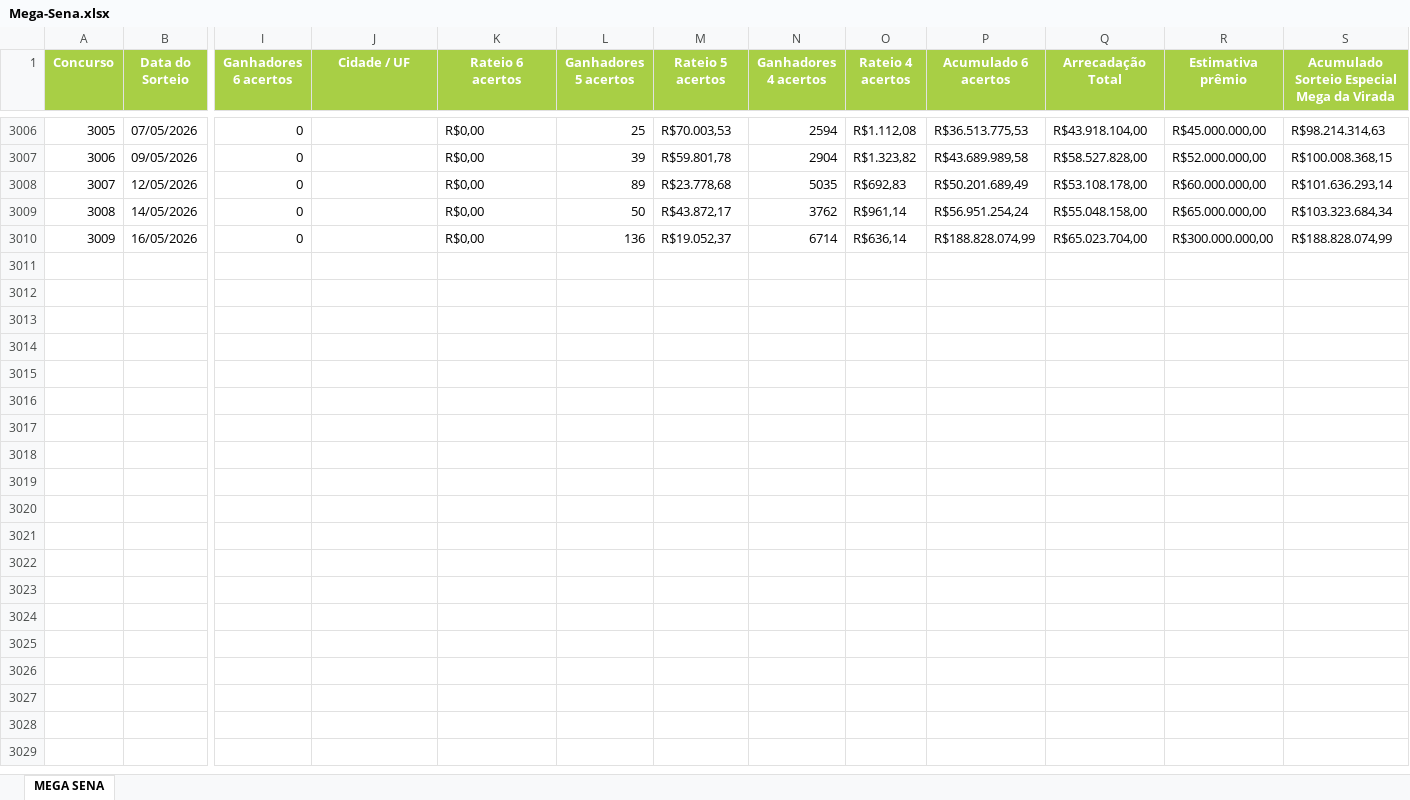
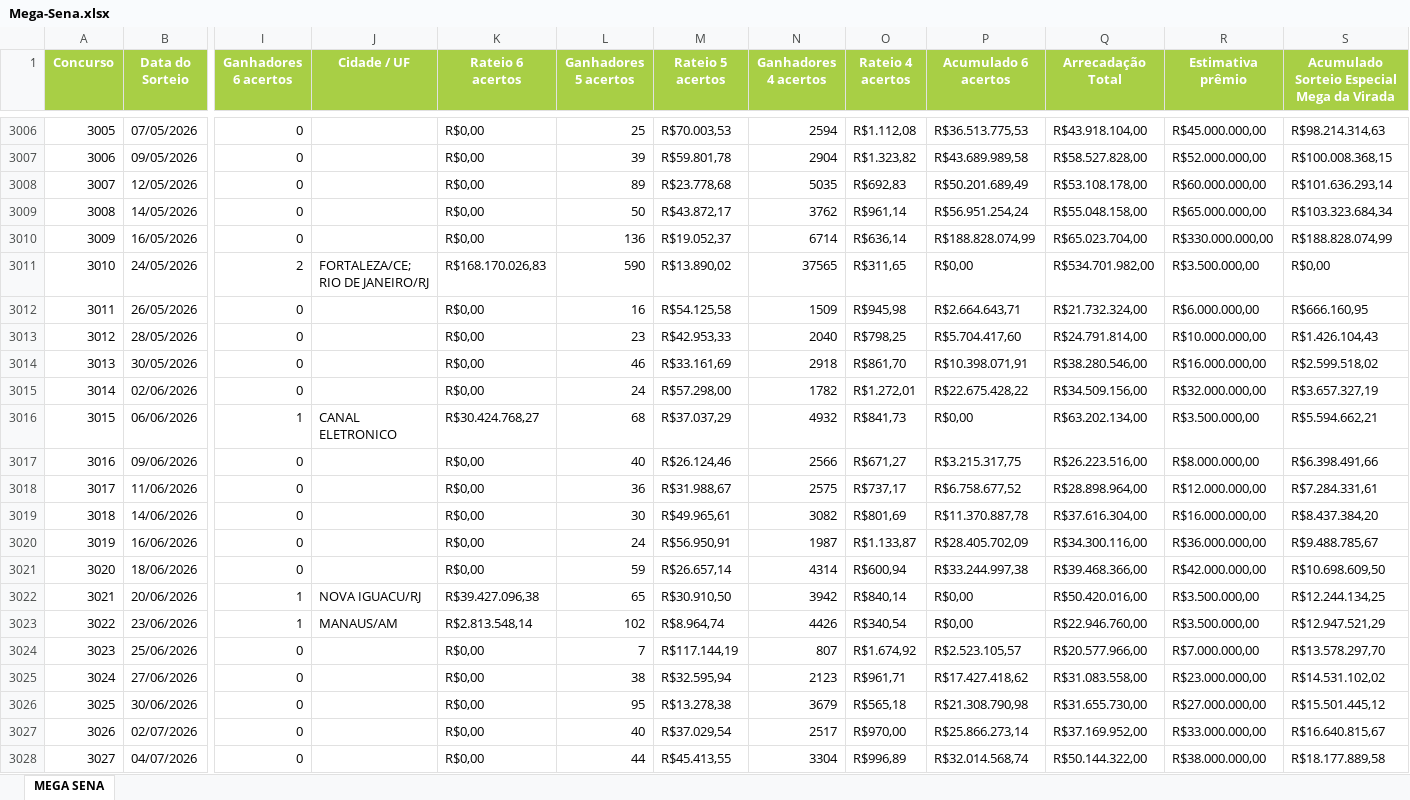
Before and after one commit to gabrielsguilherme/lottery-dashboard, an Excel workbook: data/Mega-Sena.xlsx, sheet MEGA SENA, drawn as a sheet; only a part is shown, gaps mark what is left out; values as stored, in another font and other column widths than the file's, no borders; rows hold the shown columns only; the diff covers the shown part only; the diff names each change by its address in the sheet, - before the commit and + after, or states it on an @@ line.

```diff
--- a/data/Mega-Sena.xlsx (sheet MEGA SENA)
+++ b/data/Mega-Sena.xlsx (sheet MEGA SENA)
-R3010 (Estimativa prêmio): R$300.000.000,00
+R3010 (Estimativa prêmio): R$330.000.000,00
+row 3011: 3010 | 24/05/2026 | 2 | FORTALEZA/CE; RIO DE JANEIRO/RJ | R$168.170.026,83 | 590 | R$13.890,02 | 37565 | R$311,65 | R$0,00 | R$534.701.982,00 | R$3.500.000,00 | R$0,00
+row 3012: 3011 | 26/05/2026 | 0 |  | R$0,00 | 16 | R$54.125,58 | 1509 | R$945,98 | R$2.664.643,71 | R$21.732.324,00 | R$6.000.000,00 | R$666.160,95
+row 3013: 3012 | 28/05/2026 | 0 |  | R$0,00 | 23 | R$42.953,33 | 2040 | R$798,25 | R$5.704.417,60 | R$24.791.814,00 | R$10.000.000,00 | R$1.426.104,43
+row 3014: 3013 | 30/05/2026 | 0 |  | R$0,00 | 46 | R$33.161,69 | 2918 | R$861,70 | R$10.398.071,91 | R$38.280.546,00 | R$16.000.000,00 | R$2.599.518,02
+row 3015: 3014 | 02/06/2026 | 0 |  | R$0,00 | 24 | R$57.298,00 | 1782 | R$1.272,01 | R$22.675.428,22 | R$34.509.156,00 | R$32.000.000,00 | R$3.657.327,19
+row 3016: 3015 | 06/06/2026 | 1 | CANAL ELETRONICO | R$30.424.768,27 | 68 | R$37.037,29 | 4932 | R$841,73 | R$0,00 | R$63.202.134,00 | R$3.500.000,00 | R$5.594.662,21
+row 3017: 3016 | 09/06/2026 | 0 |  | R$0,00 | 40 | R$26.124,46 | 2566 | R$671,27 | R$3.215.317,75 | R$26.223.516,00 | R$8.000.000,00 | R$6.398.491,66
+row 3018: 3017 | 11/06/2026 | 0 |  | R$0,00 | 36 | R$31.988,67 | 2575 | R$737,17 | R$6.758.677,52 | R$28.898.964,00 | R$12.000.000,00 | R$7.284.331,61
+row 3019: 3018 | 14/06/2026 | 0 |  | R$0,00 | 30 | R$49.965,61 | 3082 | R$801,69 | R$11.370.887,78 | R$37.616.304,00 | R$16.000.000,00 | R$8.437.384,20
+row 3020: 3019 | 16/06/2026 | 0 |  | R$0,00 | 24 | R$56.950,91 | 1987 | R$1.133,87 | R$28.405.702,09 | R$34.300.116,00 | R$36.000.000,00 | R$9.488.785,67
+row 3021: 3020 | 18/06/2026 | 0 |  | R$0,00 | 59 | R$26.657,14 | 4314 | R$600,94 | R$33.244.997,38 | R$39.468.366,00 | R$42.000.000,00 | R$10.698.609,50
+row 3022: 3021 | 20/06/2026 | 1 | NOVA IGUACU/RJ | R$39.427.096,38 | 65 | R$30.910,50 | 3942 | R$840,14 | R$0,00 | R$50.420.016,00 | R$3.500.000,00 | R$12.244.134,25
+row 3023: 3022 | 23/06/2026 | 1 | MANAUS/AM | R$2.813.548,14 | 102 | R$8.964,74 | 4426 | R$340,54 | R$0,00 | R$22.946.760,00 | R$3.500.000,00 | R$12.947.521,29
+row 3024: 3023 | 25/06/2026 | 0 |  | R$0,00 | 7 | R$117.144,19 | 807 | R$1.674,92 | R$2.523.105,57 | R$20.577.966,00 | R$7.000.000,00 | R$13.578.297,70
+row 3025: 3024 | 27/06/2026 | 0 |  | R$0,00 | 38 | R$32.595,94 | 2123 | R$961,71 | R$17.427.418,62 | R$31.083.558,00 | R$23.000.000,00 | R$14.531.102,02
+row 3026: 3025 | 30/06/2026 | 0 |  | R$0,00 | 95 | R$13.278,38 | 3679 | R$565,18 | R$21.308.790,98 | R$31.655.730,00 | R$27.000.000,00 | R$15.501.445,12
+row 3027: 3026 | 02/07/2026 | 0 |  | R$0,00 | 40 | R$37.029,54 | 2517 | R$970,00 | R$25.866.273,14 | R$37.169.952,00 | R$33.000.000,00 | R$16.640.815,67
+row 3028: 3027 | 04/07/2026 | 0 |  | R$0,00 | 44 | R$45.413,55 | 3304 | R$996,89 | R$32.014.568,74 | R$50.144.322,00 | R$38.000.000,00 | R$18.177.889,58
```
Also changed, not shown: 48 added rows elsewhere in this sheet, 3 other files.
